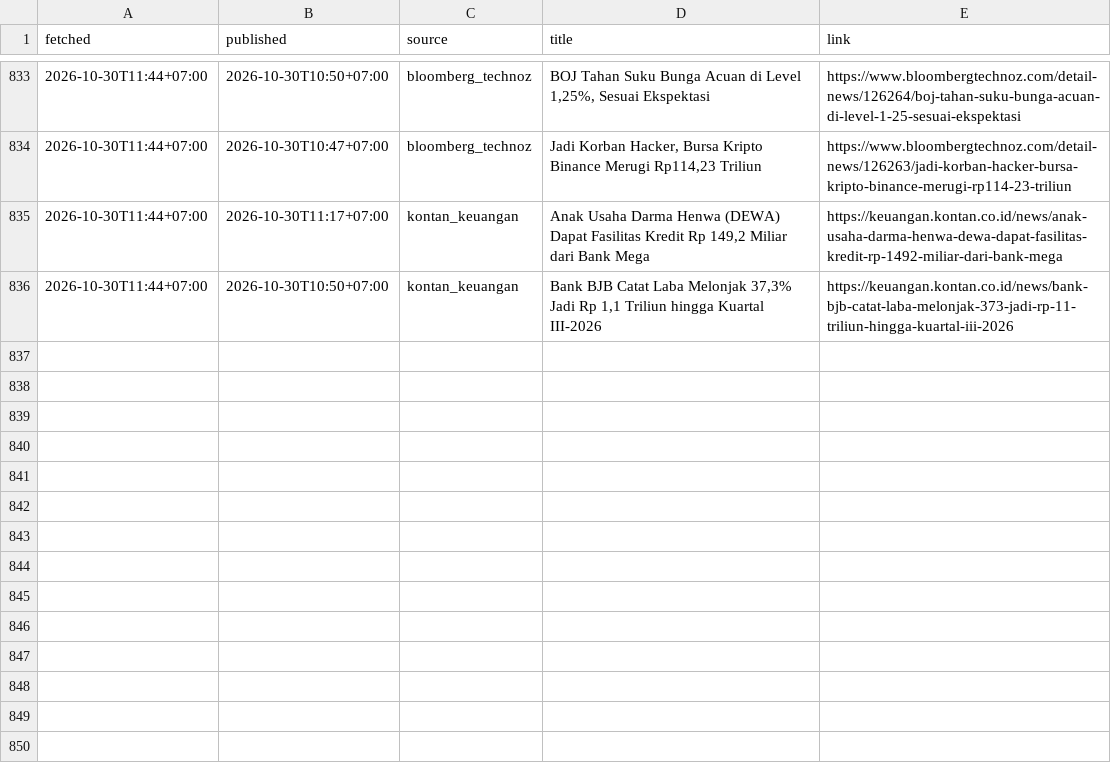
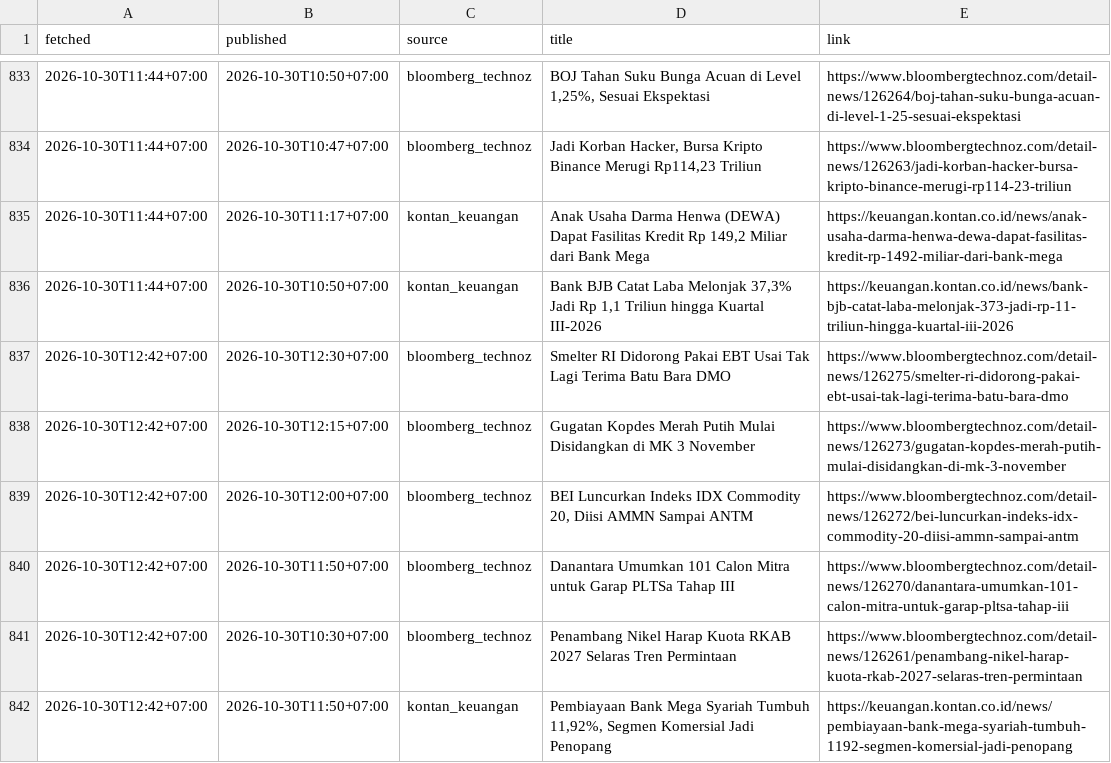
Before and after one commit to annas820/idx, a CSV file: news/2026-10.csv, drawn as a sheet; only a part is shown, gaps mark what is left out; the diff names each change by its address in the sheet, - before the commit and + after, or states it on an @@ line.

```diff
--- a/news/2026-10.csv
+++ b/news/2026-10.csv
+row 837: 2026-10-30T12:42+07:00 | 2026-10-30T12:30+07:00 | bloomberg_technoz | Smelter RI Didorong Pakai EBT Usai Tak Lagi Terima Batu Bara DMO | https://www.bloombergtechnoz.com/detail-news/126275/smelter-ri-didorong-pakai-ebt-usai-tak-lagi-terima-batu-bara-dmo
+row 838: 2026-10-30T12:42+07:00 | 2026-10-30T12:15+07:00 | bloomberg_technoz | Gugatan Kopdes Merah Putih Mulai Disidangkan di MK 3 November | https://www.bloombergtechnoz.com/detail-news/126273/gugatan-kopdes-merah-putih-mulai-disidangkan-di-mk-3-november
+row 839: 2026-10-30T12:42+07:00 | 2026-10-30T12:00+07:00 | bloomberg_technoz | BEI Luncurkan Indeks IDX Commodity 20, Diisi AMMN Sampai ANTM | https://www.bloombergtechnoz.com/detail-news/126272/bei-luncurkan-indeks-idx-commodity-20-diisi-ammn-sampai-antm
+row 840: 2026-10-30T12:42+07:00 | 2026-10-30T11:50+07:00 | bloomberg_technoz | Danantara Umumkan 101 Calon Mitra untuk Garap PLTSa Tahap III | https://www.bloombergtechnoz.com/detail-news/126270/danantara-umumkan-101-calon-mitra-untuk-garap-pltsa-tahap-iii
+row 841: 2026-10-30T12:42+07:00 | 2026-10-30T10:30+07:00 | bloomberg_technoz | Penambang Nikel Harap Kuota RKAB 2027 Selaras Tren Permintaan | https://www.bloombergtechnoz.com/detail-news/126261/penambang-nikel-harap-kuota-rkab-2027-selaras-tren-permintaan
+row 842: 2026-10-30T12:42+07:00 | 2026-10-30T11:50+07:00 | kontan_keuangan | Pembiayaan Bank Mega Syariah Tumbuh 11,92%, Segmen Komersial Jadi Penopang | https://keuangan.kontan.co.id/news/pembiayaan-bank-mega-syariah-tumbuh-1192-segmen-komersial-jadi-penopang
```
Also changed, not shown: 2 other files.
